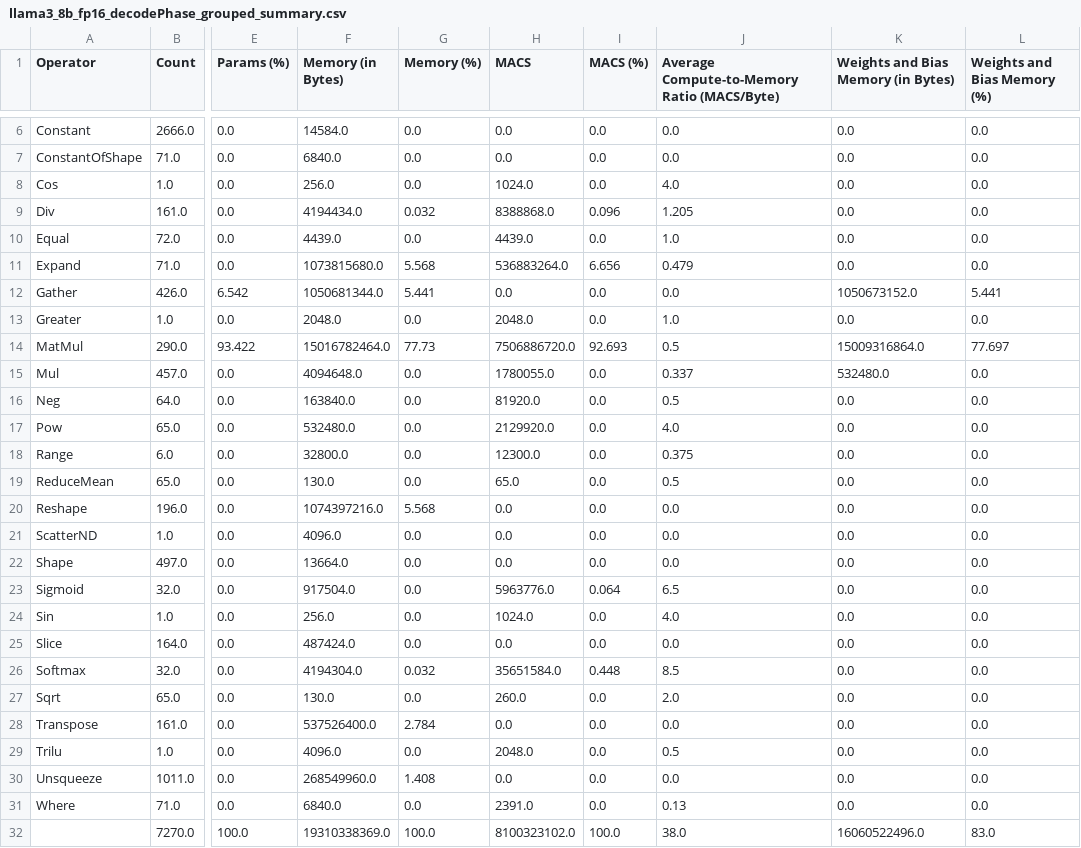
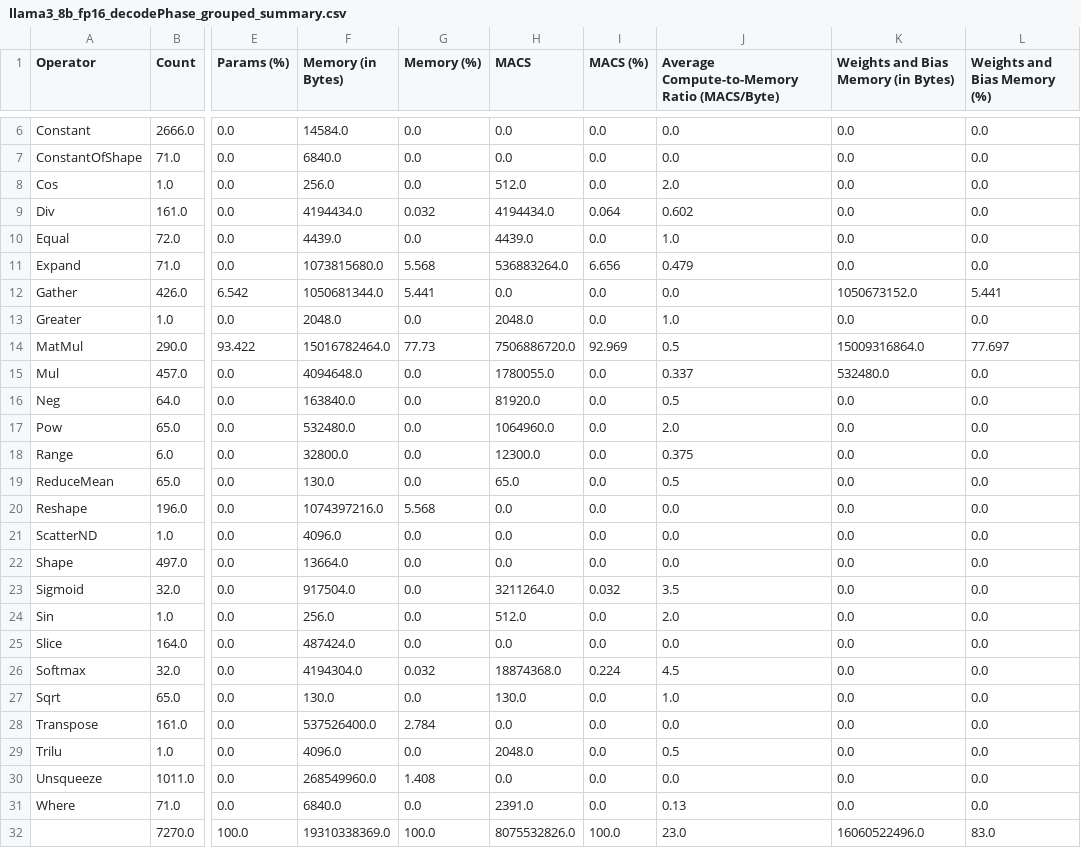
Before and after one commit to shamith2/onnxInference, a CSV file: results/onnxProfile/logs/llama3_8b_fp16/llama3_8b_fp16_decodePhase_grouped_summary.csv, drawn as a sheet; only a part is shown, gaps mark what is left out; the diff names each change by its address in the sheet, - before the commit and + after, or states it on an @@ line.

```diff
--- a/results/onnxProfile/logs/llama3_8b_fp16/llama3_8b_fp16_decodePhase_grouped_summary.csv
+++ b/results/onnxProfile/logs/llama3_8b_fp16/llama3_8b_fp16_decodePhase_grouped_summary.csv
-H8 (MACS): 1024.0
+H8 (MACS): 512.0
-J8: 4.0
+J8: 2.0
-H9 (MACS): 8388868.0
+H9 (MACS): 4194434.0
-I9 (MACS (%)): 0.096
+I9 (MACS (%)): 0.064
-J9: 1.205
+J9: 0.602
-I14 (MACS (%)): 92.693
+I14 (MACS (%)): 92.969
-H17 (MACS): 2129920.0
+H17 (MACS): 1064960.0
-J17: 4.0
+J17: 2.0
-H23 (MACS): 5963776.0
+H23 (MACS): 3211264.0
-I23 (MACS (%)): 0.064
+I23 (MACS (%)): 0.032
-J23: 6.5
+J23: 3.5
-H24 (MACS): 1024.0
+H24 (MACS): 512.0
-J24: 4.0
+J24: 2.0
-H26 (MACS): 35651584.0
+H26 (MACS): 18874368.0
-I26 (MACS (%)): 0.448
+I26 (MACS (%)): 0.224
-J26: 8.5
+J26: 4.5
-H27 (MACS): 260.0
+H27 (MACS): 130.0
-J27: 2.0
+J27: 1.0
-H32 (MACS): 8100323102.0
+H32 (MACS): 8075532826.0
-J32: 38.0
+J32: 23.0
```
Also changed, not shown: results/onnxProfile/logs/llama3_8b_fp16/llama3_8b_fp16_decode0Phase_grouped_summary.csv, results/onnxProfile/logs/llama3_8b_fp16/llama3_8b_fp16_decode0Phase_summary.csv, 4 other files.
